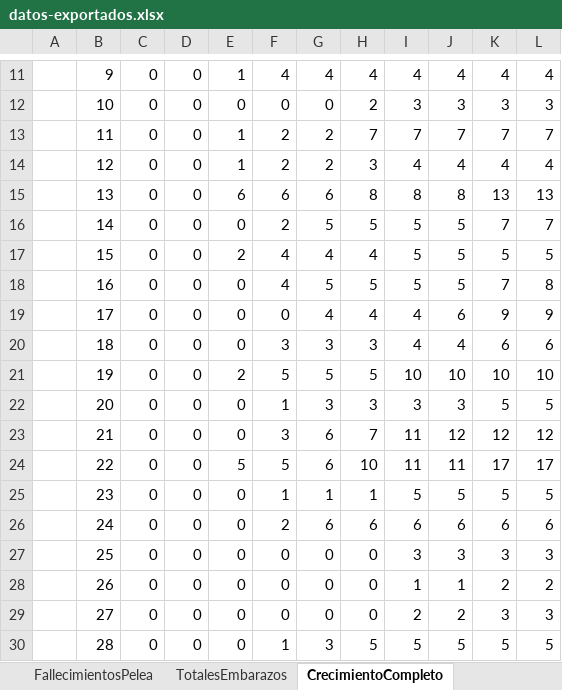
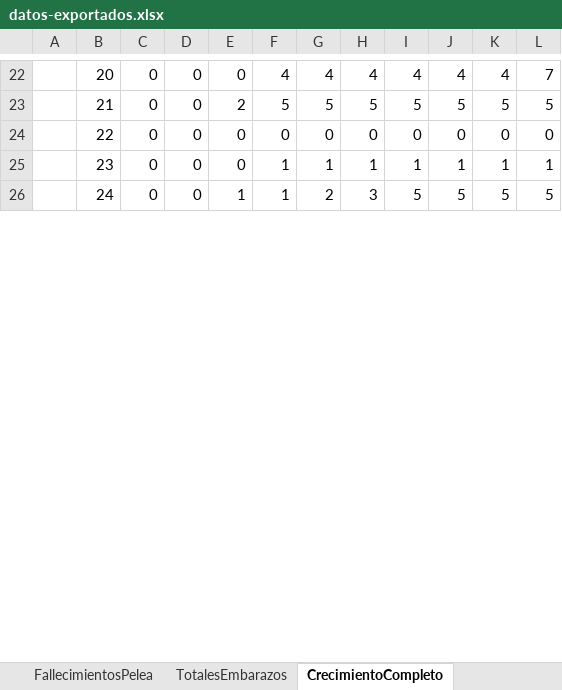
Before and after one commit to marcegeek/tpi-simulacion-2022, an Excel workbook: datos-exportados.xlsx, sheet CrecimientoCompleto, drawn as a sheet; only a part is shown, gaps mark what is left out; values as stored, in another font and other column widths than the file's, no borders; charts and pictures not drawn; removed rows and columns are numbered as before the commit, all else as after; the diff covers the shown part only; the diff names each change by its address in the sheet, - before the commit and + after, or states it on an @@ line.

```diff
--- a/datos-exportados.xlsx (sheet CrecimientoCompleto)
+++ b/datos-exportados.xlsx (sheet CrecimientoCompleto)
-B22: 9
+B22: 20
-E22: 1
+E22: 0
-L22: 4
+L22: 7
-row 12:  | 10 | 0 | 0 | 0 | 0 | 0 | 2 | 3 | 3 | 3 | 3
-row 13:  | 11 | 0 | 0 | 1 | 2 | 2 | 7 | 7 | 7 | 7 | 7
-row 14:  | 12 | 0 | 0 | 1 | 2 | 2 | 3 | 4 | 4 | 4 | 4
-row 15:  | 13 | 0 | 0 | 6 | 6 | 6 | 8 | 8 | 8 | 13 | 13
-row 16:  | 14 | 0 | 0 | 0 | 2 | 5 | 5 | 5 | 5 | 7 | 7
-B23: 15
+B23: 21
-F23: 4
+F23: 5
-G23: 4
+G23: 5
-H23: 4
+H23: 5
-row 18:  | 16 | 0 | 0 | 0 | 4 | 5 | 5 | 5 | 5 | 7 | 8
-row 19:  | 17 | 0 | 0 | 0 | 0 | 4 | 4 | 4 | 6 | 9 | 9
-row 20:  | 18 | 0 | 0 | 0 | 3 | 3 | 3 | 4 | 4 | 6 | 6
-row 21:  | 19 | 0 | 0 | 2 | 5 | 5 | 5 | 10 | 10 | 10 | 10
-row 22:  | 20 | 0 | 0 | 0 | 1 | 3 | 3 | 3 | 3 | 5 | 5
-row 23:  | 21 | 0 | 0 | 0 | 3 | 6 | 7 | 11 | 12 | 12 | 12
-row 24:  | 22 | 0 | 0 | 5 | 5 | 6 | 10 | 11 | 11 | 17 | 17
+row 24:  | 22 | 0 | 0 | 0 | 0 | 0 | 0 | 0 | 0 | 0 | 0
-I25: 5
+I25: 1
-J25: 5
+J25: 1
-K25: 5
+K25: 1
-L25: 5
+L25: 1
-row 26:  | 24 | 0 | 0 | 0 | 2 | 6 | 6 | 6 | 6 | 6 | 6
-row 27:  | 25 | 0 | 0 | 0 | 0 | 0 | 0 | 3 | 3 | 3 | 3
-row 28:  | 26 | 0 | 0 | 0 | 0 | 0 | 0 | 1 | 1 | 2 | 2
-row 29:  | 27 | 0 | 0 | 0 | 0 | 0 | 0 | 2 | 2 | 3 | 3
-B26: 28
+B26: 24
-E26: 0
+E26: 1
-G26: 3
+G26: 2
-H26: 5
+H26: 3
```
Also changed, not shown: 65 added rows, 50 removed rows, 85 edited cells and merged cells elsewhere in this sheet, sheet Totales, sheet Fallecimientos, sheet TotalesEmbarazos, sheet TotalesMachos, sheet FallecimientosCrianza, sheet FallecimientosPelea, 4 more sheets, formulas that keep their value, charts or pictures, datos-exportados-plantilla.xlsx.
